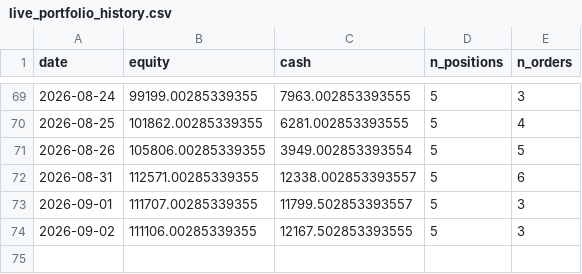
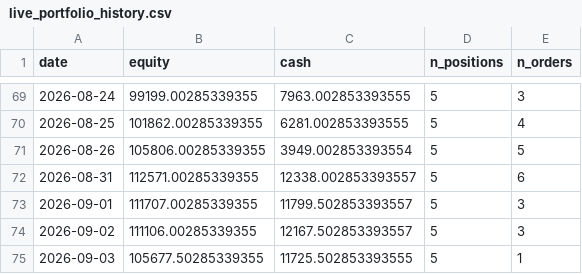
Before and after one commit to Yu-ChangCheng/PingPingPongPongTW, a CSV file: docs/data/live_portfolio_history.csv, drawn as a sheet; only a part is shown, gaps mark what is left out.

```diff
--- a/docs/data/live_portfolio_history.csv
+++ b/docs/data/live_portfolio_history.csv
@@ -73,2 +73,3 @@ date,equity,cash,n_positions,n_orders
 2026-09-01,111707.00285339355,11799.502853393557,5,3
-2026-09-02,111106.00285339355,12167.502853393555,5,3
+2026-09-02,111106.00285339355,12167.502853393557,5,3
+2026-09-03,105677.50285339355,11725.502853393555,5,1
```
Also changed, not shown: docs/data/feature_importance.csv, docs/data/portfolio_history.csv, 9 other files.
